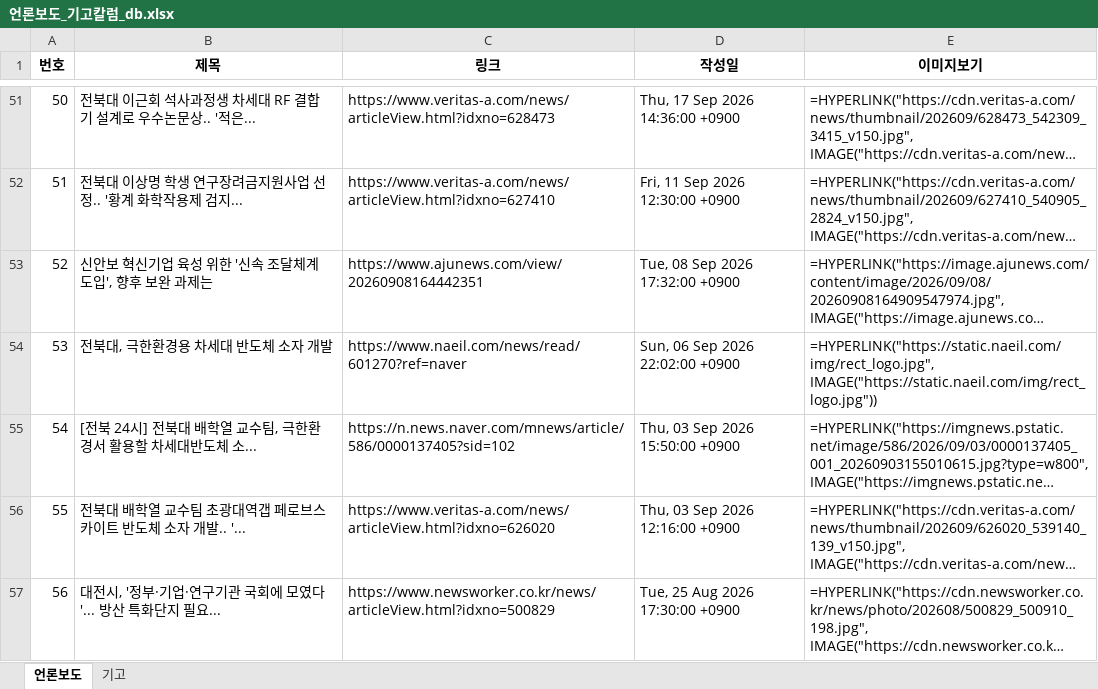
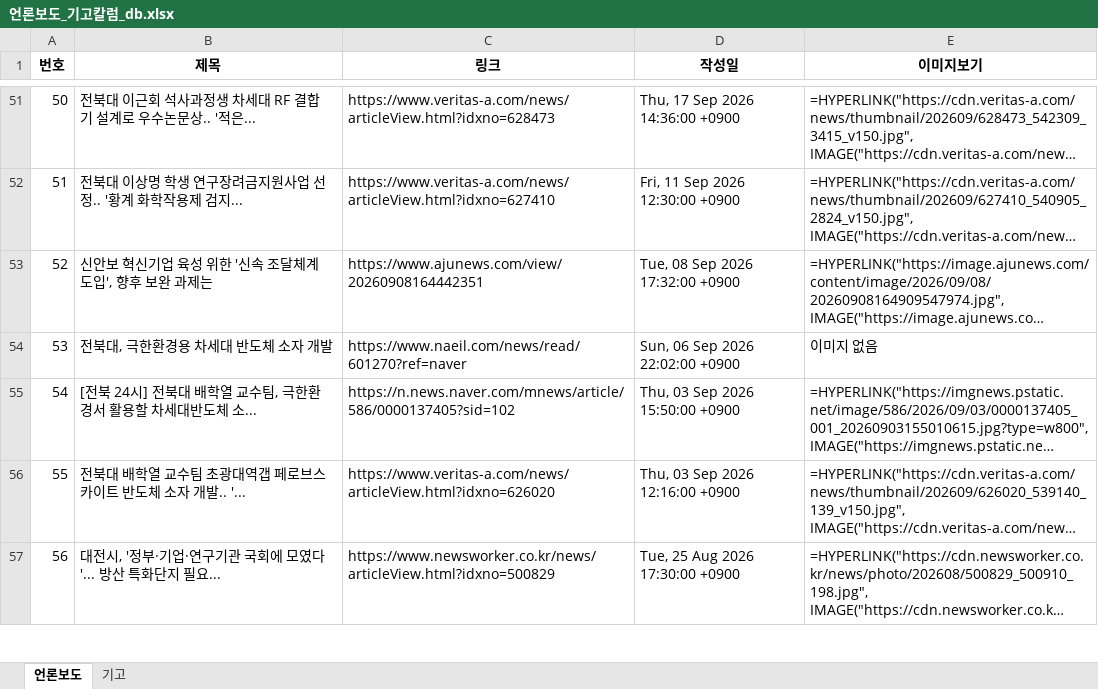
Before and after one commit to onion-koongya/jbnu_adti_news_collector, an Excel workbook: 언론보도_기고칼럼_db.xlsx, sheet 언론보도, drawn as a sheet; only a part is shown, gaps mark what is left out; long unchanged cells end in …; values as stored, in another font and other column widths than the file's, no borders; formulas without a stored value are shown as written; the diff covers the shown part only; the diff names each change by its address in the sheet, - before the commit and + after, or states it on an @@ line.

```diff
--- a/언론보도_기고칼럼_db.xlsx (sheet 언론보도)
+++ b/언론보도_기고칼럼_db.xlsx (sheet 언론보도)
-E54 (이미지보기): =HYPERLINK("https://static.naeil.com/img/rect_logo.jpg", IMAGE("https://static.naeil.com/img/rect_logo.jpg"))
+E54 (이미지보기): 이미지 없음
```
Also changed, not shown: 15 edited cells elsewhere in this sheet, 2 other files.
